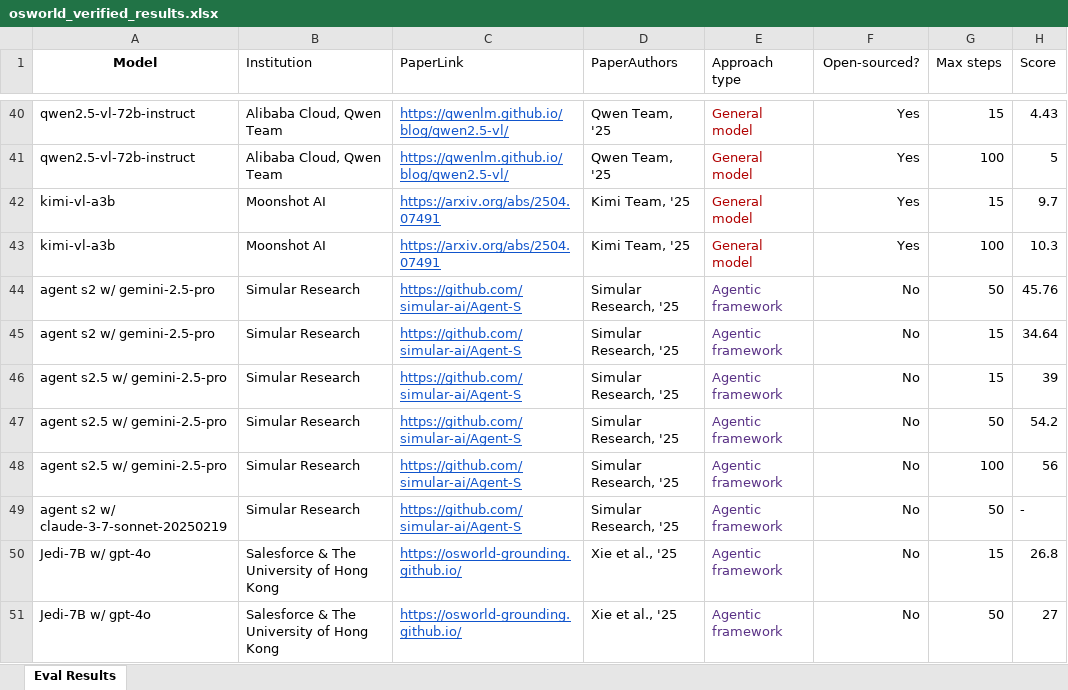
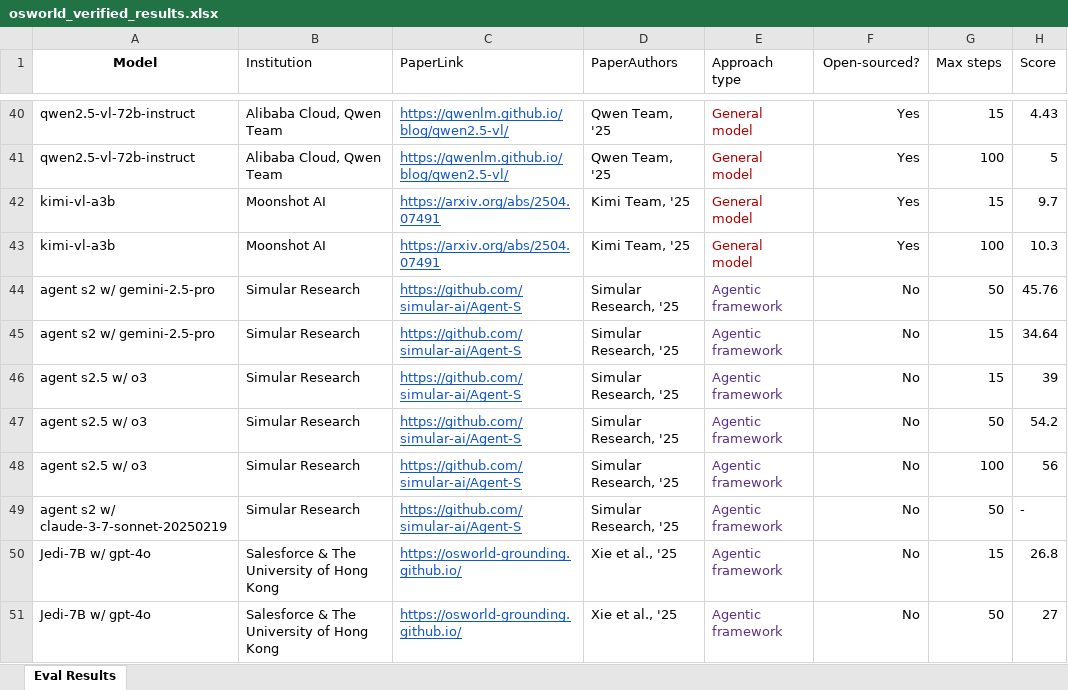
Before and after one commit to OS-World/OS-World.github.io, an Excel workbook: static/data/osworld_verified_results.xlsx, sheet Eval Results, drawn as a sheet; only a part is shown, gaps mark what is left out; values as stored, in another font and other column widths than the file's, no borders; conditional formats not drawn; the diff names each change by its address in the sheet, - before the commit and + after, or states it on an @@ line.

Commit message:
Update osworld_verified_results.xlsx with the latest verified data to maintain accuracy in analysis and reporting.

```diff
--- a/static/data/osworld_verified_results.xlsx (sheet Eval Results)
+++ b/static/data/osworld_verified_results.xlsx (sheet Eval Results)
-A46:A48 (Model): agent s2.5 w/ gemini-2.5-pro
+A46:A48 (Model): agent s2.5 w/ o3
```
